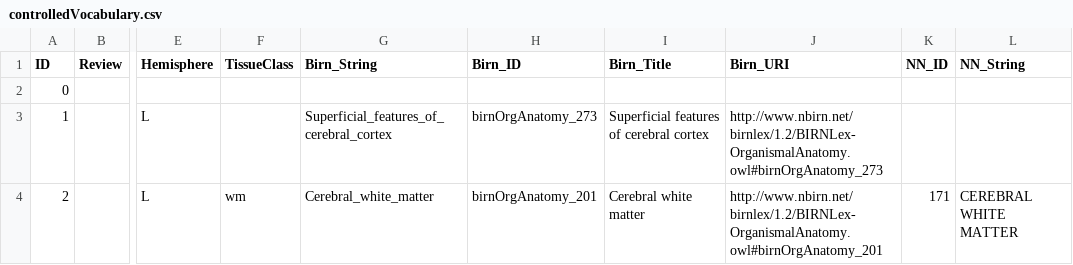
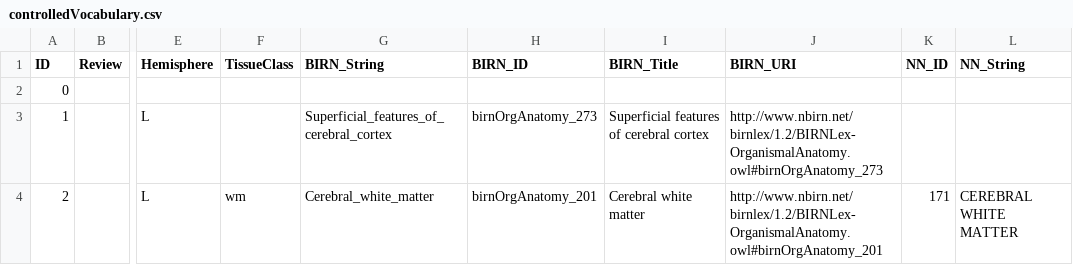
Before and after one commit to jcfr/Slicer3, a CSV file: Modules/QueryAtlas/Resources/controlledVocabulary.csv, drawn as a sheet; only a part is shown, gaps mark what is left out; the diff names each change by its address in the sheet, - before the commit and + after, or states it on an @@ line.

Commit message:
ENH: fixed bookmark reading/writing and updated controlled vocabulary
git-svn-id: http://svn.slicer.org/Slicer3/trunk@4365 3bd1e089-480b-0410-8dfb-8563597acbee

```diff
--- a/Modules/QueryAtlas/Resources/controlledVocabulary.csv
+++ b/Modules/QueryAtlas/Resources/controlledVocabulary.csv
-G1: Birn_String
+G1: BIRN_String
-H1: Birn_ID
+H1: BIRN_ID
-I1: Birn_Title
+I1: BIRN_Title
-J1: Birn_URI
+J1: BIRN_URI
```
Also changed, not shown: 2 other files.
